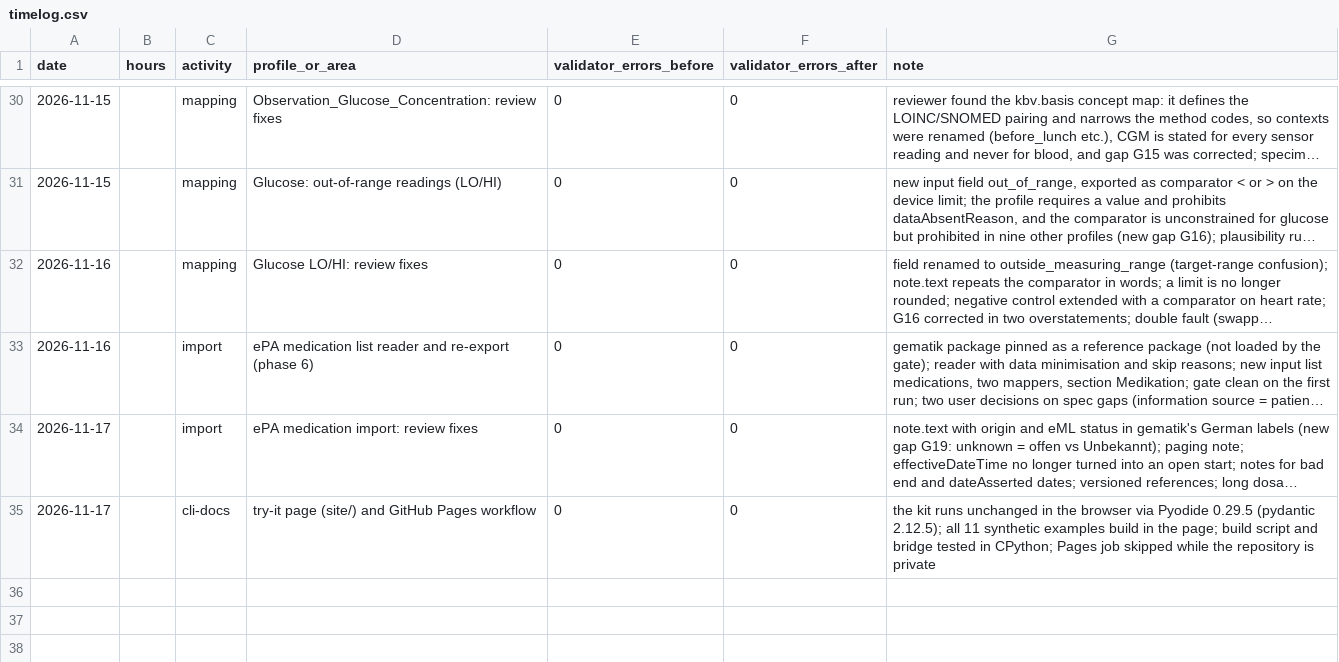
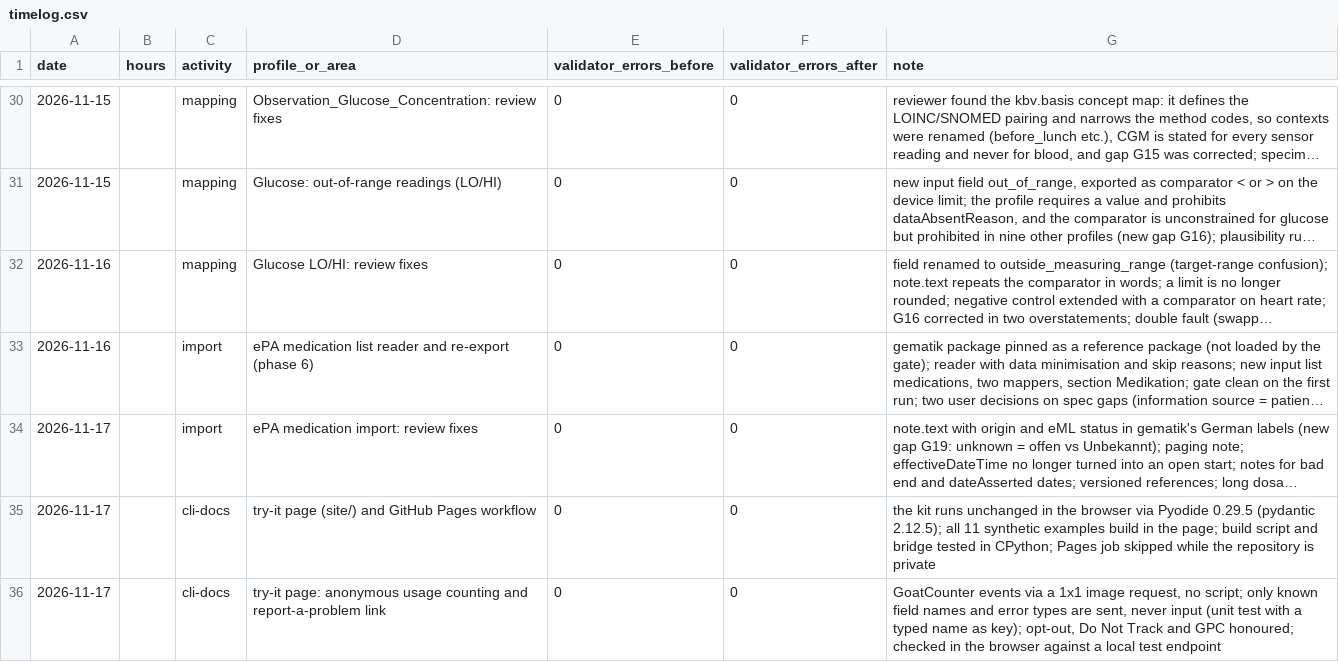
Before and after one commit to Omesh-DH/diga-epa-kit, a CSV file: research/timelog.csv, drawn as a sheet; only a part is shown, gaps mark what is left out; long unchanged cells end in …; the diff names each change by its address in the sheet, - before the commit and + after, or states it on an @@ line.

```diff
--- a/research/timelog.csv
+++ b/research/timelog.csv
+row 36: 2026-11-17 |  | cli-docs | try-it page: anonymous usage counting and report-a-problem link | 0 | 0 | GoatCounter events via a 1x1 image request, no script; only known field names and error types are sent, never input (unit test with a typed name as key); opt-out, Do Not Track and GPC honoured; checked in the browser against a local test endpoint
```
Also changed, not shown: 9 other files.
